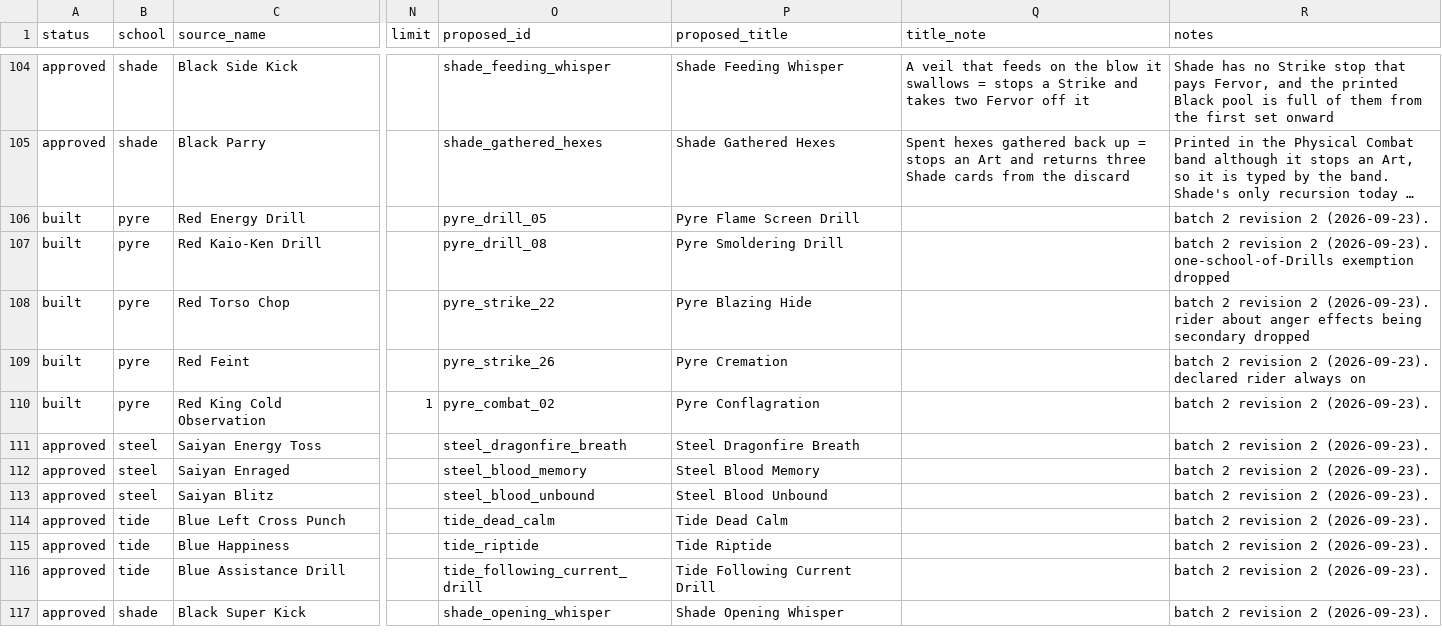
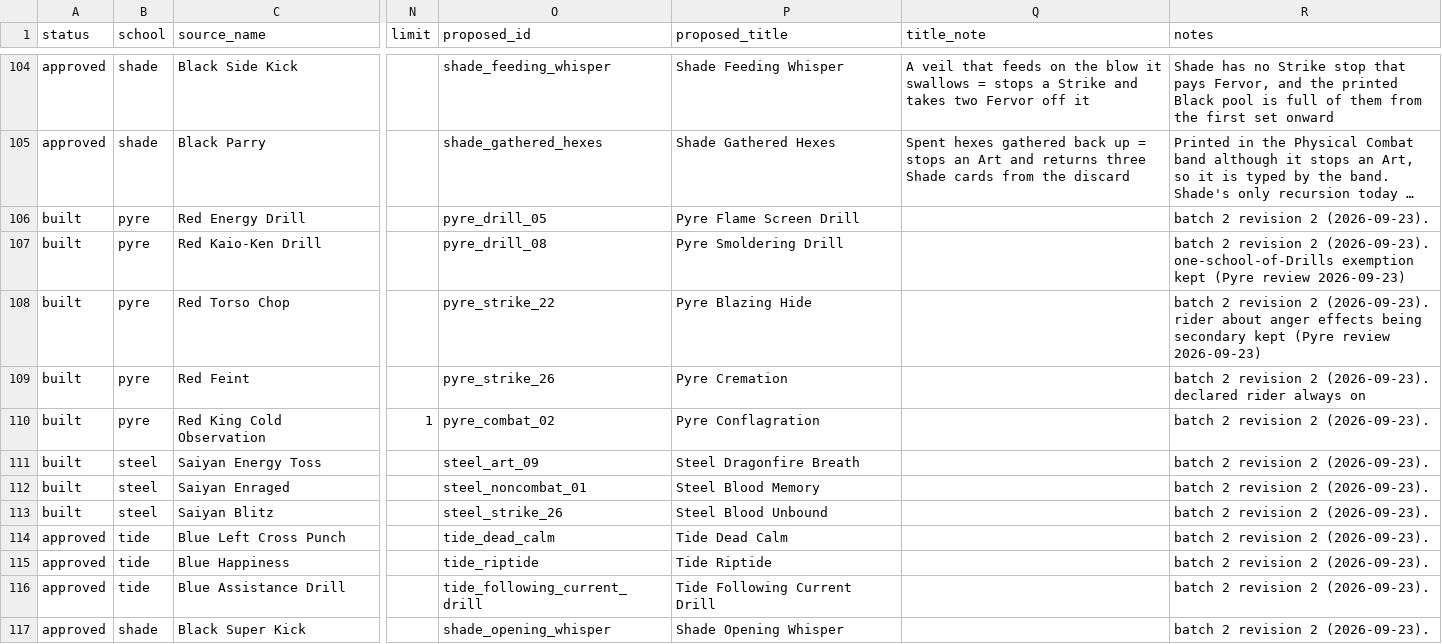
Before and after one commit to Fenyn/Gamestorming, a TSV file: zenith/tools/source_candidates.tsv, drawn as a sheet; only a part is shown, gaps mark what is left out; long unchanged cells end in …; the diff covers the shown part only; the diff names each change by its address in the sheet, - before the commit and + after, or states it on an @@ line.

Commit message:
combat revise and steel revise

```diff
--- a/zenith/tools/source_candidates.tsv
+++ b/zenith/tools/source_candidates.tsv
-R107 (notes): …one-school-of-Drills exemption dropped
+R107 (notes): …one-school-of-Drills exemption kept (Pyre review 2026-09-23)
-R108 (notes): …being secondary dropped
+R108 (notes): …being secondary kept (Pyre review 2026-09-23)
-A111:A113 (status): approved
+A111:A113 (status): built
-O111 (proposed_id): steel_dragonfire_breath
+O111 (proposed_id): steel_art_09
-O112 (proposed_id): steel_blood_memory
+O112 (proposed_id): steel_noncombat_01
-O113 (proposed_id): steel_blood_unbound
+O113 (proposed_id): steel_strike_26
```
Also changed, not shown: 41 edited cells elsewhere in this file, 42 other files.
